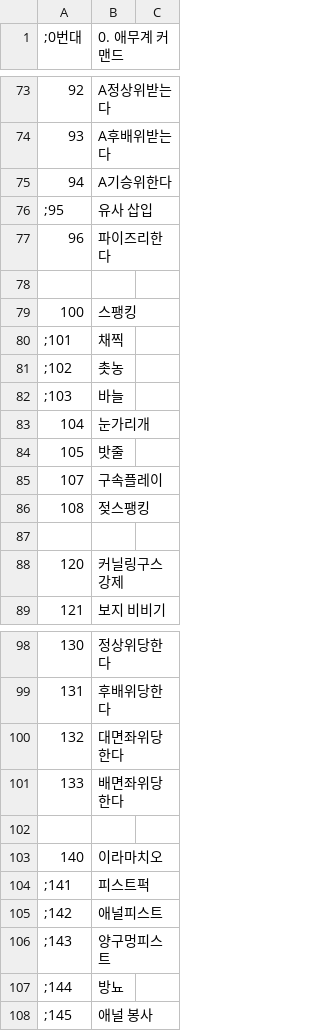
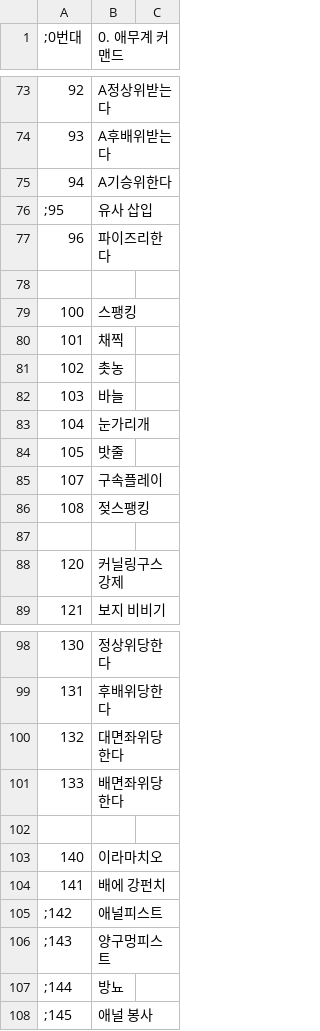
Before and after one commit to keisiki/TWKR-Textbung, a CSV file: CSV/Train.csv, drawn as a sheet; only a part is shown, gaps mark what is left out.

```diff
--- a/CSV/Train.csv
+++ b/CSV/Train.csv
@@ -79,5 +79,5 @@
 100,스팽킹
-;101,채찍
-;102,촛농
-;103,바늘
+101,채찍
+102,촛농
+103,바늘
 104,눈가리개
@@ -103,3 +103,3 @@
 140,이라마치오
-;141,피스트퍽
+141,배에 강펀치
 ;142,애널피스트
```
Also changed, not shown: 6 other files.
